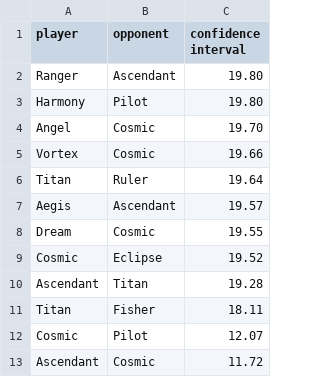
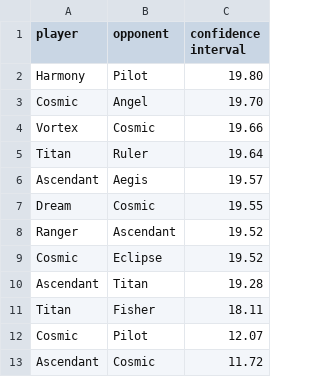
Before and after one commit to PaMeirelles/cpp-santorini, a CSV file: confidence_interval.csv, drawn as a sheet.

```diff
--- a/confidence_interval.csv
+++ b/confidence_interval.csv
@@ -1,9 +1,9 @@
 player,opponent,confidence interval
-Ranger,Ascendant,19.80
 Harmony,Pilot,19.80
-Angel,Cosmic,19.70
+Cosmic,Angel,19.70
 Vortex,Cosmic,19.66
 Titan,Ruler,19.64
-Aegis,Ascendant,19.57
+Ascendant,Aegis,19.57
 Dream,Cosmic,19.55
+Ranger,Ascendant,19.52
 Cosmic,Eclipse,19.52
```
Also changed, not shown: matches.csv, 27 other files.
